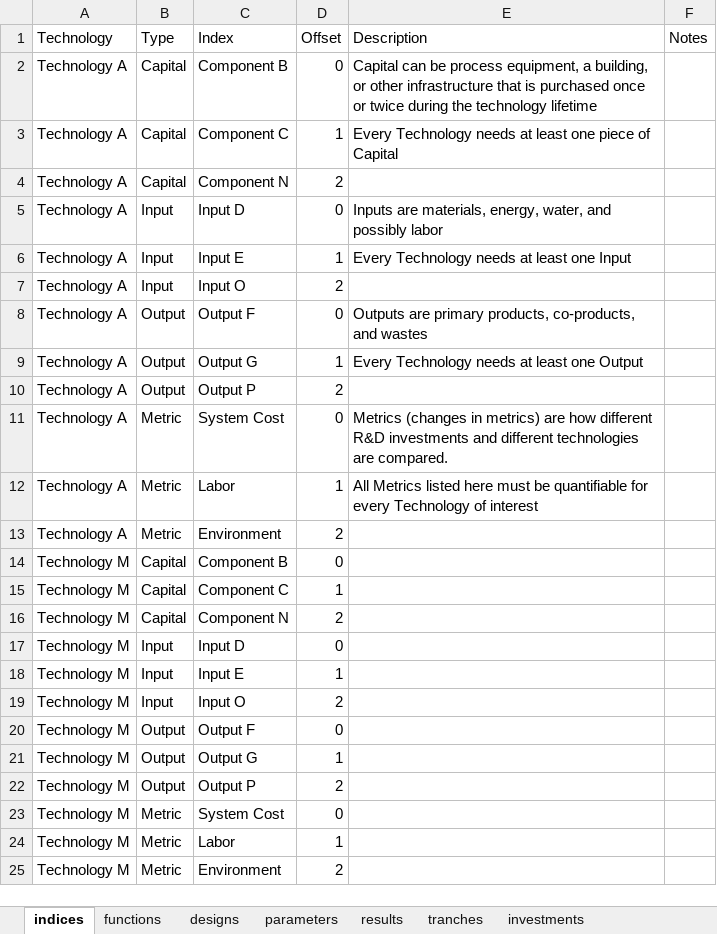
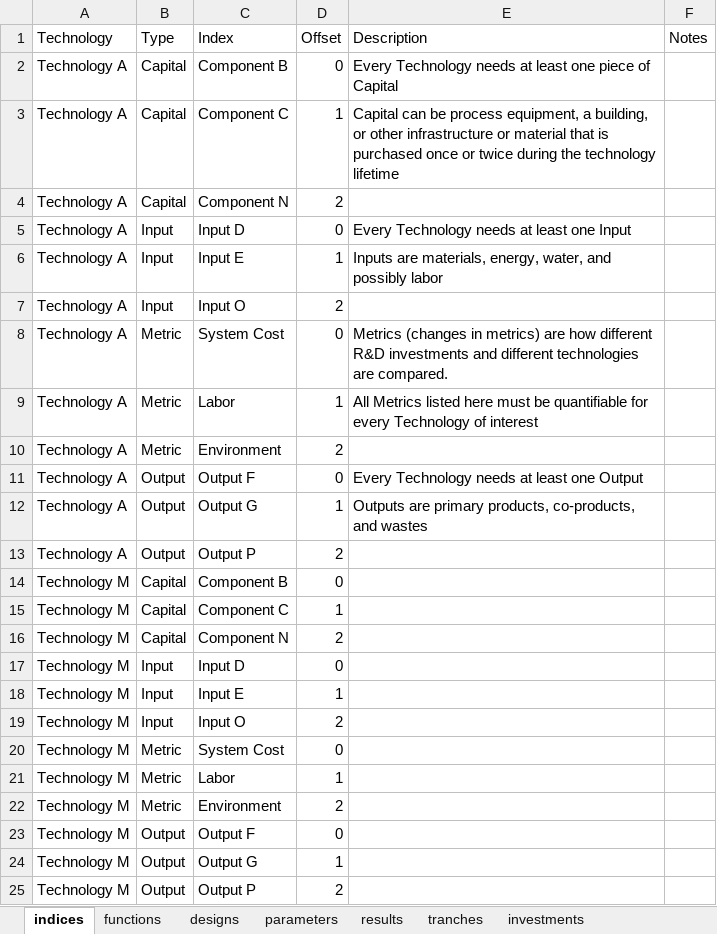
Before and after one commit to NREL/tyche, an Excel workbook: src/technology/template/template.xlsx, sheet indices, drawn as a sheet; values as stored, in another font and other column widths than the file's, no borders; removed rows and columns are numbered as before the commit, all else as after; the diff names each change by its address in the sheet, - before the commit and + after, or states it on an @@ line.

```diff
--- a/src/technology/template/template.xlsx (sheet indices)
+++ b/src/technology/template/template.xlsx (sheet indices)
-E2 (Description): Capital can be process equipment, a building, or other infrastructure that is purchased once or twice during the technology lifetime
+E2 (Description): Every Technology needs at least one piece of Capital
-E3 (Description): Every Technology needs at least one piece of Capital
+E3 (Description): Capital can be process equipment, a building, or other infrastructure or material that is purchased once or twice during the technology lifetime
-E5 (Description): Inputs are materials, energy, water, and possibly labor
+E5 (Description): Every Technology needs at least one Input
-E6 (Description): Every Technology needs at least one Input
+E6 (Description): Inputs are materials, energy, water, and possibly labor
-row 8: Technology A | Output | Output F | 0 | Outputs are primary products, co-products, and wastes
-row 9: Technology A | Output | Output G | 1 | Every Technology needs at least one Output
+row 11: Technology A | Output | Output F | 0 | Every Technology needs at least one Output
+row 12: Technology A | Output | Output G | 1 | Outputs are primary products, co-products, and wastes
@@ row 10 moved to row 13: Technology A @@
@@ row 23 moved to row 20: Technology M @@
@@ row 24 moved to row 21: Technology M @@
@@ row 25 moved to row 22: Technology M @@
```
Also changed, not shown: sheet designs, sheet parameters, 3 other files.
